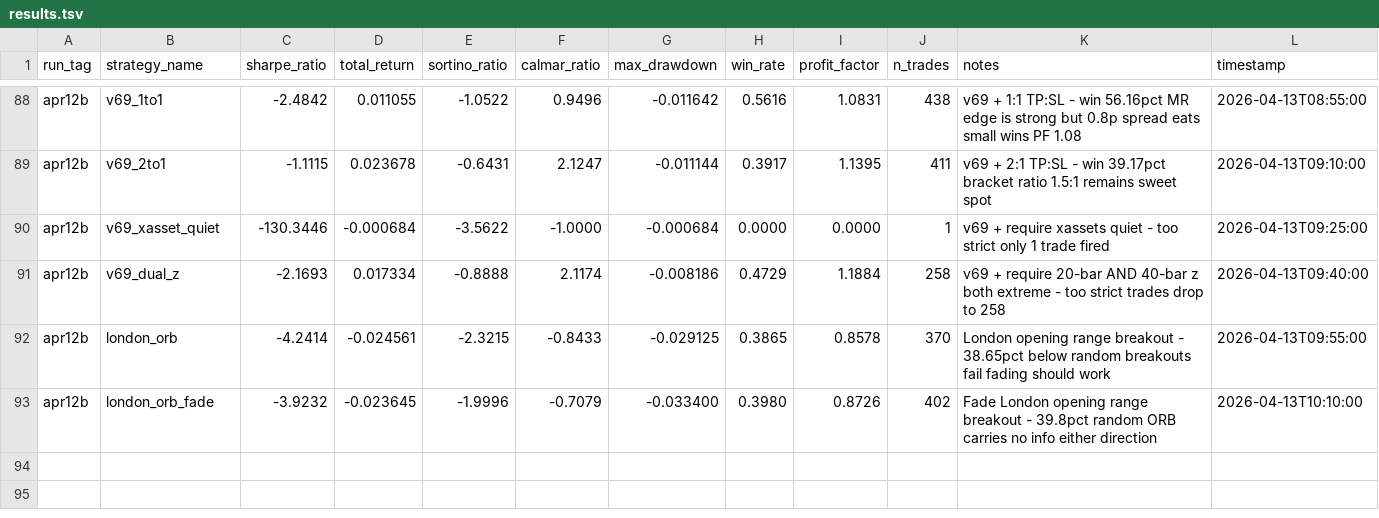
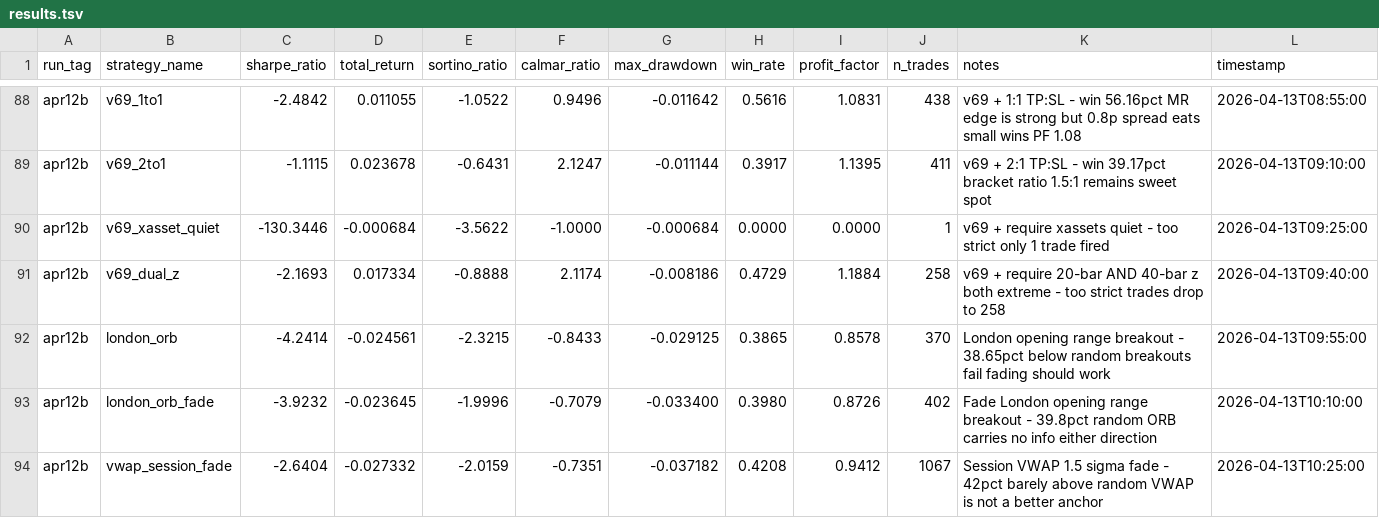
Before and after one commit to arshchawla21/autoresearch-trader, a TSV file: results.tsv, drawn as a sheet; only a part is shown, gaps mark what is left out.

Commit message:
v79-vwap-fade: session VWAP deviation | sharpe=-2.64

```diff
--- a/results.tsv
+++ b/results.tsv
@@ -93 +93,2 @@ apr12b	london_orb	-4.2414	-0.024561	-2.3215	-0.8433	-0.029125	0.3865	0.8578	370
 apr12b	london_orb_fade	-3.9232	-0.023645	-1.9996	-0.7079	-0.033400	0.3980	0.8726	402	Fade London opening range breakout - 39.8pct random ORB carries no info either direction	2026-04-13T10:10:00
+apr12b	vwap_session_fade	-2.6404	-0.027332	-2.0159	-0.7351	-0.037182	0.4208	0.9412	1067	Session VWAP 1.5 sigma fade - 42pct barely above random VWAP is not a better anchor	2026-04-13T10:25:00
```
Also changed, not shown: 1 other file.
